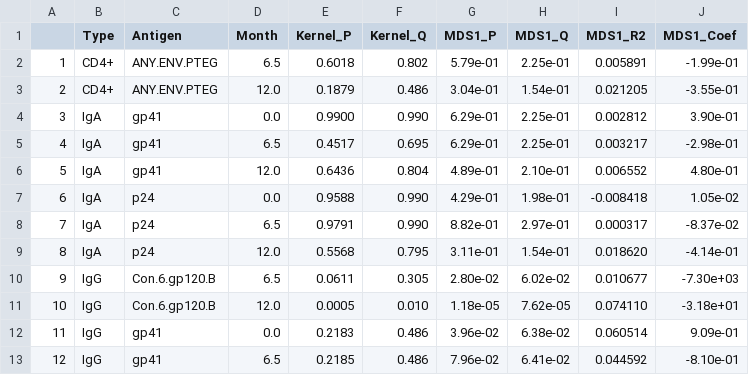
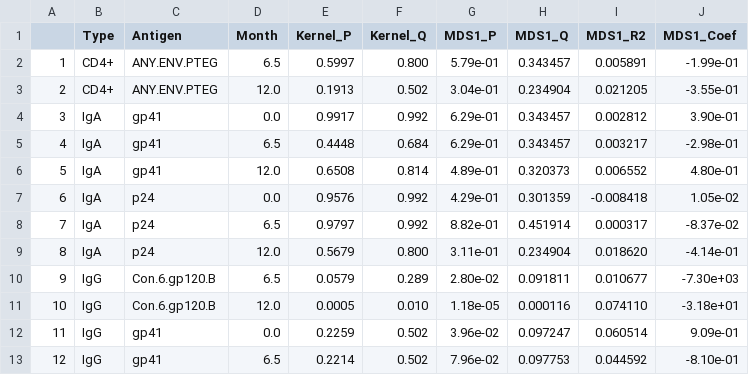
Before and after one commit to cramjaco/Nyvac_096_Microbiome, a CSV file: tables/concisePermkernTableGaus.csv, drawn as a sheet; only a part is shown; the diff covers the shown part only.

```diff
--- a/tables/concisePermkernTableGaus.csv
+++ b/tables/concisePermkernTableGaus.csv
@@ -1,13 +1,13 @@
 "","Type","Antigen","Month","Kernel_P","Kernel_Q","MDS1_P","MDS1_Q","MDS1_R2","MDS1_Coef"
-"1","CD4+","ANY.ENV.PTEG"," 6.5","0.6018","0.802","5.79e-01","2.25e-01"," 0.005891","-1.99e-01"
-"2","CD4+","ANY.ENV.PTEG","12.0","0.1879","0.486","3.04e-01","1.54e-01"," 0.021205","-3.55e-01"
-"3","IgA","gp41"," 0.0","0.9900","0.990","6.29e-01","2.25e-01"," 0.002812"," 3.90e-01"
-"4","IgA","gp41"," 6.5","0.4517","0.695","6.29e-01","2.25e-01"," 0.003217","-2.98e-01"
-"5","IgA","gp41","12.0","0.6436","0.804","4.89e-01","2.10e-01"," 0.006552"," 4.80e-01"
-"6","IgA","p24"," 0.0","0.9588","0.990","4.29e-01","1.98e-01","-0.008418"," 1.05e-02"
-"7","IgA","p24"," 6.5","0.9791","0.990","8.82e-01","2.97e-01"," 0.000317","-8.37e-02"
-"8","IgA","p24","12.0","0.5568","0.795","3.11e-01","1.54e-01"," 0.018620","-4.14e-01"
-"9","IgG","Con.6.gp120.B"," 6.5","0.0611","0.305","2.80e-02","6.02e-02"," 0.010677","-7.30e+03"
-"10","IgG","Con.6.gp120.B","12.0","0.0005","0.010","1.18e-05","7.62e-05"," 0.074110","-3.18e+01"
-"11","IgG","gp41"," 0.0","0.2183","0.486","3.96e-02","6.38e-02"," 0.060514"," 9.09e-01"
-"12","IgG","gp41"," 6.5","0.2185","0.486","7.96e-02","6.41e-02"," 0.044592","-8.10e-01"
+"1","CD4+","ANY.ENV.PTEG"," 6.5","0.5997","0.800","5.79e-01","0.343457"," 0.005891","-1.99e-01"
+"2","CD4+","ANY.ENV.PTEG","12.0","0.1913","0.502","3.04e-01","0.234904"," 0.021205","-3.55e-01"
+"3","IgA","gp41"," 0.0","0.9917","0.992","6.29e-01","0.343457"," 0.002812"," 3.90e-01"
+"4","IgA","gp41"," 6.5","0.4448","0.684","6.29e-01","0.343457"," 0.003217","-2.98e-01"
+"5","IgA","gp41","12.0","0.6508","0.814","4.89e-01","0.320373"," 0.006552"," 4.80e-01"
+"6","IgA","p24"," 0.0","0.9576","0.992","4.29e-01","0.301359","-0.008418"," 1.05e-02"
+"7","IgA","p24"," 6.5","0.9797","0.992","8.82e-01","0.451914"," 0.000317","-8.37e-02"
+"8","IgA","p24","12.0","0.5679","0.800","3.11e-01","0.234904"," 0.018620","-4.14e-01"
+"9","IgG","Con.6.gp120.B"," 6.5","0.0579","0.289","2.80e-02","0.091811"," 0.010677","-7.30e+03"
+"10","IgG","Con.6.gp120.B","12.0","0.0005","0.010","1.18e-05","0.000116"," 0.074110","-3.18e+01"
+"11","IgG","gp41"," 0.0","0.2259","0.502","3.96e-02","0.097247"," 0.060514"," 9.09e-01"
+"12","IgG","gp41"," 6.5","0.2214","0.502","7.96e-02","0.097753"," 0.044592","-8.10e-01"
```
Also changed, not shown: 24 edited cells elsewhere in this file, tables/allMDSGlmPValues.csv, tables/concisePermkernTable.csv, 26 other files.
